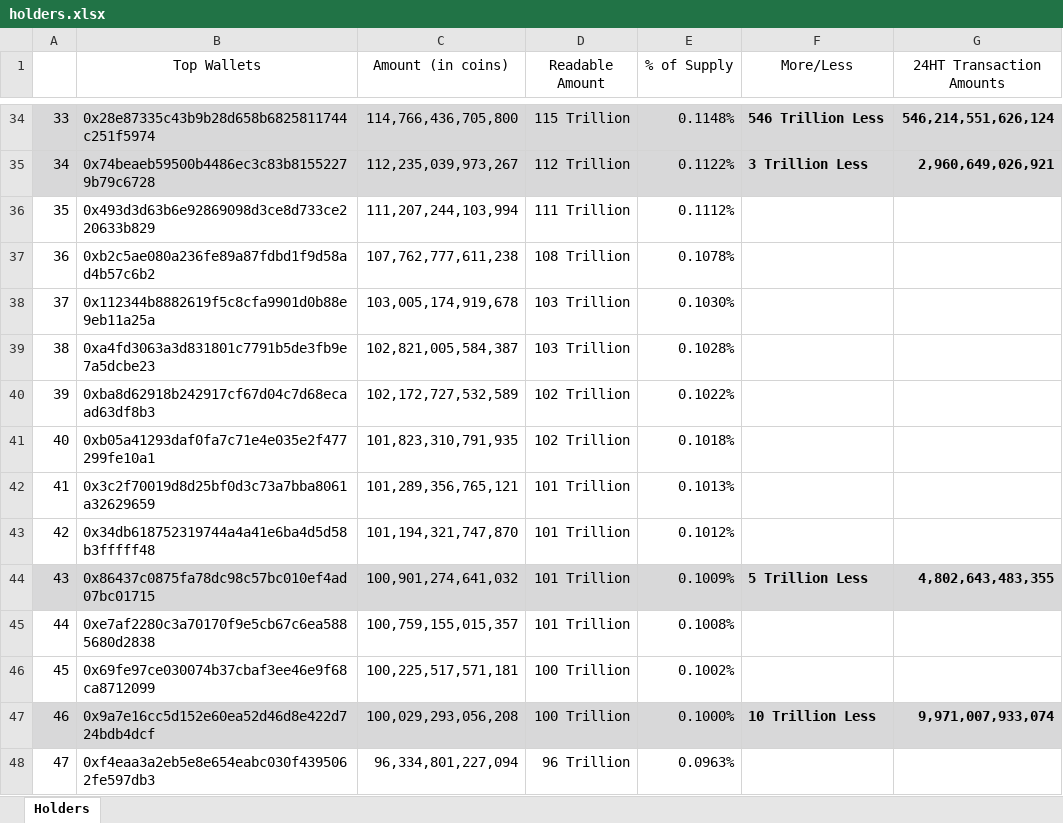
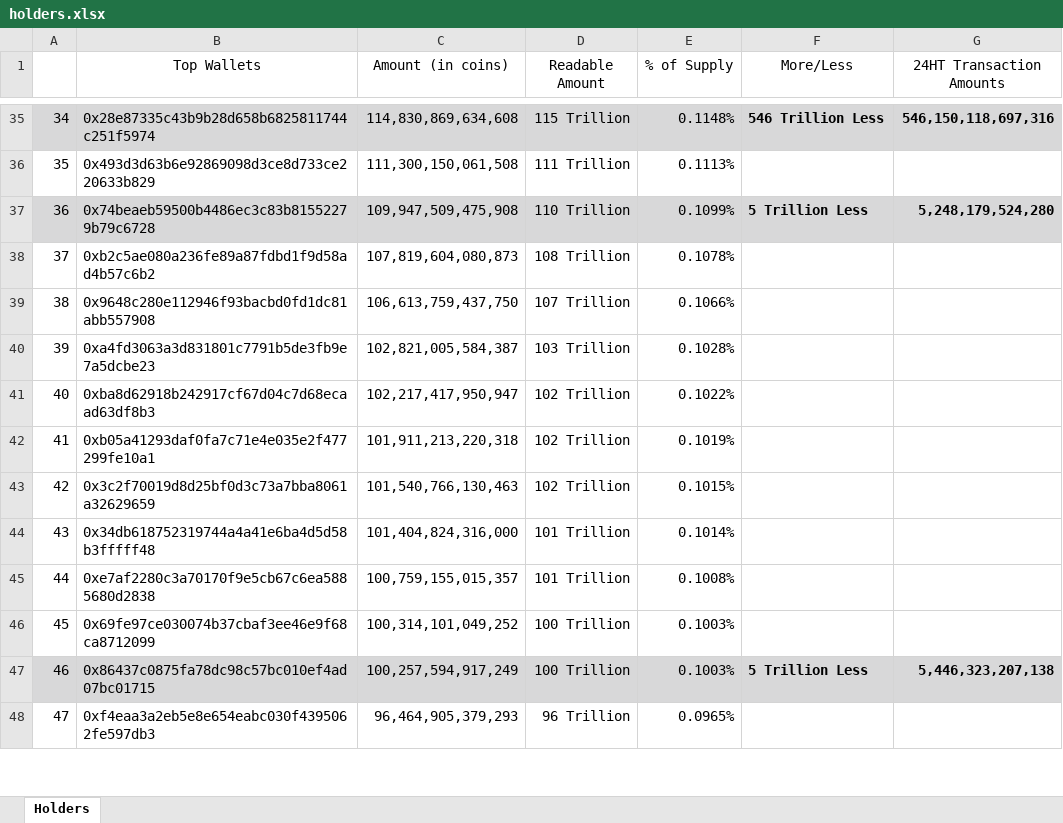
Before and after one commit to DomDomo/PythonExcel, an Excel workbook: whales/holders.xlsx, sheet Holders, drawn as a sheet; only a part is shown, gaps mark what is left out; values as stored, in another font and other column widths than the file's, no borders; removed rows and columns are numbered as before the commit, all else as after; the diff covers the shown part only; the diff names each change by its address in the sheet, - before the commit and + after, or states it on an @@ line.

Commit message:
Update old holders

```diff
--- a/whales/holders.xlsx (sheet Holders)
+++ b/whales/holders.xlsx (sheet Holders)
-A35: 33
+A35: 34
-C35 (Amount (in coins)): 114,766,436,705,800
+C35 (Amount (in coins)): 114,830,869,634,608
-G35 (24HT Transaction Amounts): 546,214,551,626,124
+G35 (24HT Transaction Amounts): 546,150,118,697,316
-row 35: 34 | 0x74beaeb59500b4486ec3c83b81552279b79c6728 | 112,235,039,973,267 | 112 Trillion | 0.1122% | 3 Trillion Less | 2,960,649,026,921
-C36 (Amount (in coins)): 111,207,244,103,994
+C36 (Amount (in coins)): 111,300,150,061,508
-E36 (% of Supply): 0.1112%
+E36 (% of Supply): 0.1113%
+row 37: 36 | 0x74beaeb59500b4486ec3c83b81552279b79c6728 | 109,947,509,475,908 | 110 Trillion | 0.1099% | 5 Trillion Less | 5,248,179,524,280
-A38: 36
+A38: 37
-C38 (Amount (in coins)): 107,762,777,611,238
+C38 (Amount (in coins)): 107,819,604,080,873
-row 38: 37 | 0x112344b8882619f5c8cfa9901d0b88e9eb11a25a | 103,005,174,919,678 | 103 Trillion | 0.1030%
+row 39: 38 | 0x9648c280e112946f93bacbd0fd1dc81abb557908 | 106,613,759,437,750 | 107 Trillion | 0.1066%
-A40: 38
+A40: 39
-A41: 39
+A41: 40
-C41 (Amount (in coins)): 102,172,727,532,589
+C41 (Amount (in coins)): 102,217,417,950,947
-A42: 40
+A42: 41
-C42 (Amount (in coins)): 101,823,310,791,935
+C42 (Amount (in coins)): 101,911,213,220,318
-E42 (% of Supply): 0.1018%
+E42 (% of Supply): 0.1019%
-A43: 41
+A43: 42
-C43 (Amount (in coins)): 101,289,356,765,121
+C43 (Amount (in coins)): 101,540,766,130,463
-D43 (Readable Amount): 101 Trillion
+D43 (Readable Amount): 102 Trillion
-E43 (% of Supply): 0.1013%
+E43 (% of Supply): 0.1015%
-A44: 42
+A44: 43
-C44 (Amount (in coins)): 101,194,321,747,870
+C44 (Amount (in coins)): 101,404,824,316,000
-E44 (% of Supply): 0.1012%
+E44 (% of Supply): 0.1014%
-row 44: 43 | 0x86437c0875fa78dc98c57bc010ef4ad07bc01715 | 100,901,274,641,032 | 101 Trillion | 0.1009% | 5 Trillion Less | 4,802,643,483,355
-C46 (Amount (in coins)): 100,225,517,571,181
+C46 (Amount (in coins)): 100,314,101,049,252
-E46 (% of Supply): 0.1002%
+E46 (% of Supply): 0.1003%
-row 47: 46 | 0x9a7e16cc5d152e60ea52d46d8e422d724bdb4dcf | 100,029,293,056,208 | 100 Trillion | 0.1000% | 10 Trillion Less | 9,971,007,933,074
+row 47: 46 | 0x86437c0875fa78dc98c57bc010ef4ad07bc01715 | 100,257,594,917,249 | 100 Trillion | 0.1003% | 5 Trillion Less | 5,446,323,207,138
-C48 (Amount (in coins)): 96,334,801,227,094
+C48 (Amount (in coins)): 96,464,905,379,293
-E48 (% of Supply): 0.0963%
+E48 (% of Supply): 0.0965%
```
Also changed, not shown: 7 added rows, 6 removed rows and 102 edited cells elsewhere in this sheet, 2 other files.
